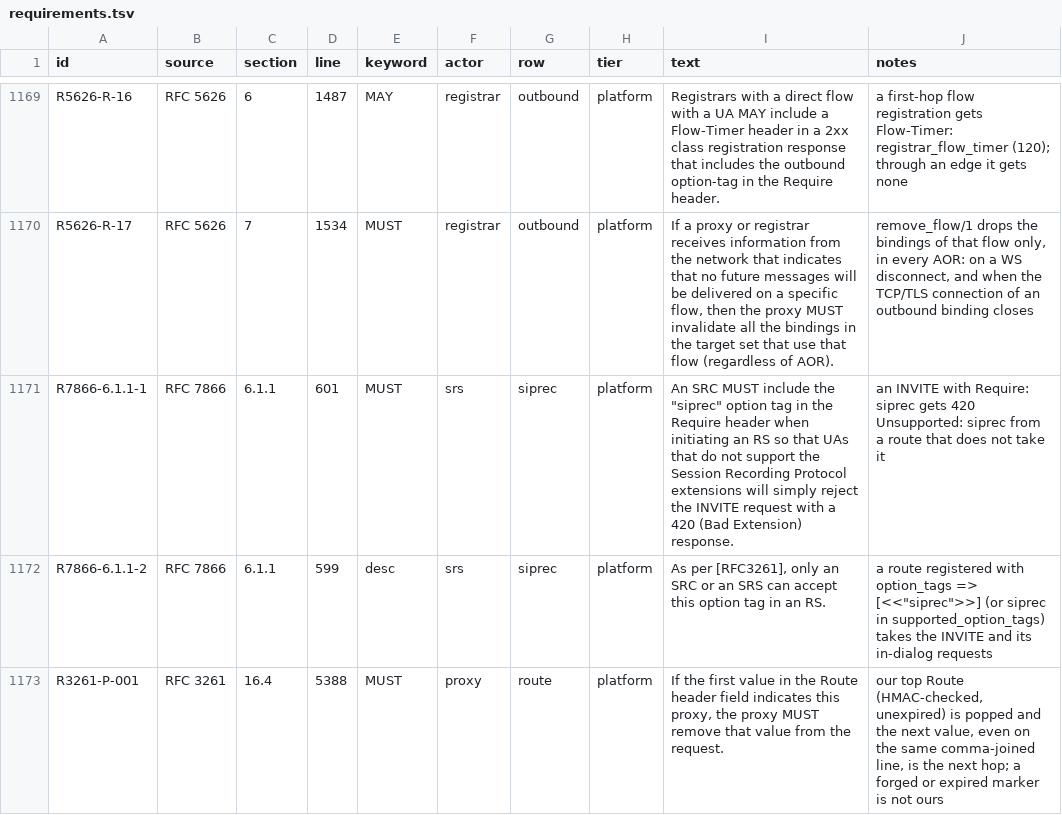
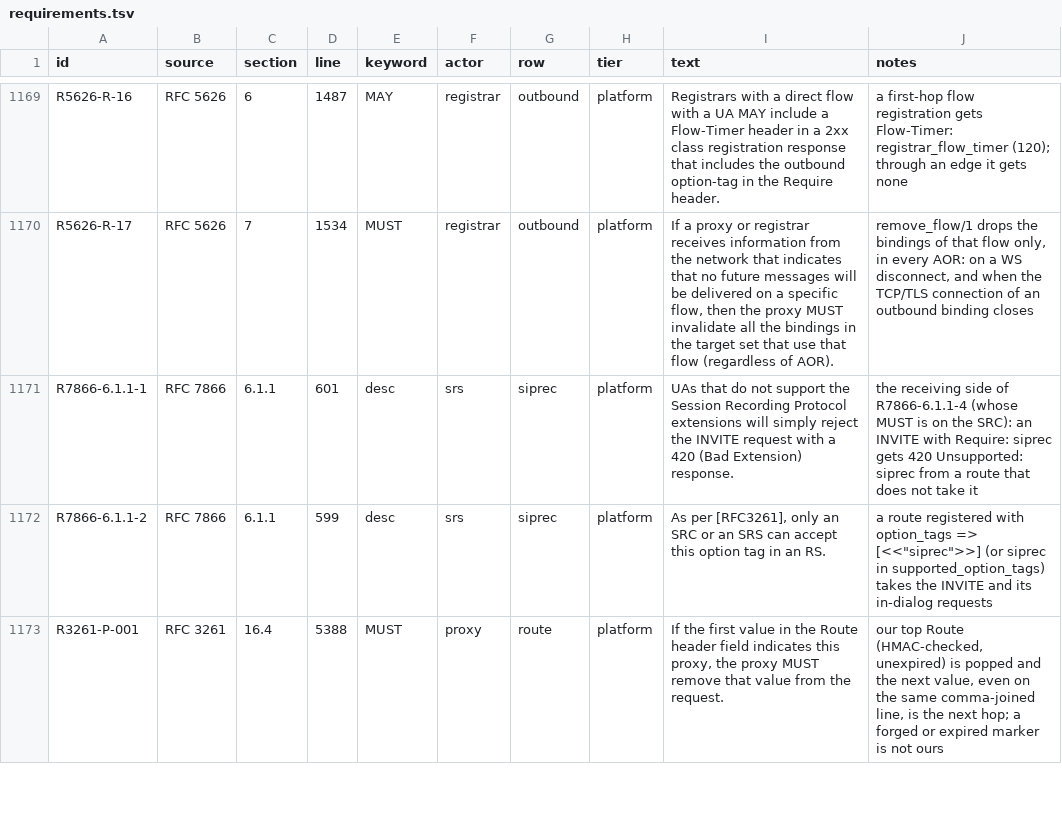
Before and after one commit to benoitc/chappe, a TSV file: apps/chappe_sip/docs/compliance/requirements.tsv, drawn as a sheet; only a part is shown, gaps mark what is left out.

Commit message:
release review: bring the docs in line with the code (#74)
* release review of 2026-11-22: drift since the splits, the changelog, open decisions

* record the maintainer's answers to the release review

* bring the compliance, navigation and engine docs up to date

* document how the siprec recording server answers re-offers

* give the rtpengine offer module a doc and the srs side of rfc 7866 6.1.1 its own row

* give every chappe_rtpengine module an @doc so its api docs show what it is for

* say that any srtp re-offer over a plain request stops the stream, and fix two plan rows

```diff
--- a/apps/chappe_sip/docs/compliance/requirements.tsv
+++ b/apps/chappe_sip/docs/compliance/requirements.tsv
@@ -1170,3 +1170,3 @@ R5626-R-16	RFC 5626	6	1487	MAY	registrar	outbound	platform	Registrars with a dir
 R5626-R-17	RFC 5626	7	1534	MUST	registrar	outbound	platform	If a proxy or registrar receives information from the network that indicates that no future messages will be delivered on a specific flow, then the proxy MUST invalidate all the bindings in the target set that use that flow (regardless of AOR).	remove_flow/1 drops the bindings of that flow only, in every AOR: on a WS disconnect, and when the TCP/TLS connection of an outbound binding closes
-R7866-6.1.1-1	RFC 7866	6.1.1	601	MUST	srs	siprec	platform	An SRC MUST include the "siprec" option tag in the Require header when initiating an RS so that UAs that do not support the Session Recording Protocol extensions will simply reject the INVITE request with a 420 (Bad Extension) response.	an INVITE with Require: siprec gets 420 Unsupported: siprec from a route that does not take it
+R7866-6.1.1-1	RFC 7866	6.1.1	601	desc	srs	siprec	platform	UAs that do not support the Session Recording Protocol extensions will simply reject the INVITE request with a 420 (Bad Extension) response.	the receiving side of R7866-6.1.1-4 (whose MUST is on the SRC): an INVITE with Require: siprec gets 420 Unsupported: siprec from a route that does not take it
 R7866-6.1.1-2	RFC 7866	6.1.1	599	desc	srs	siprec	platform	As per [RFC3261], only an SRC or an SRS can accept this option tag in an RS.	a route registered with option_tags => [<<"siprec">>] (or siprec in supported_option_tags) takes the INVITE and its in-dialog requests
```
Also changed, not shown: 33 other files.
